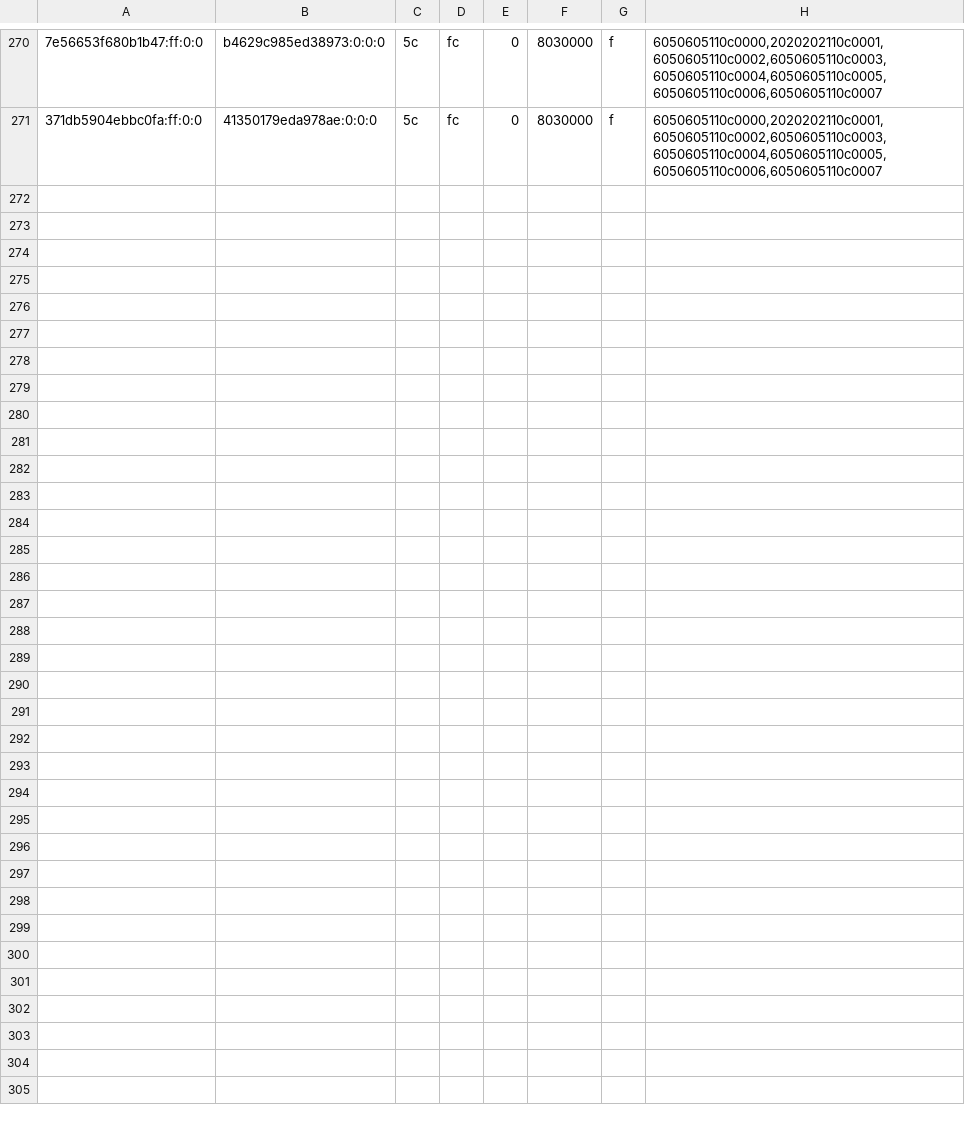
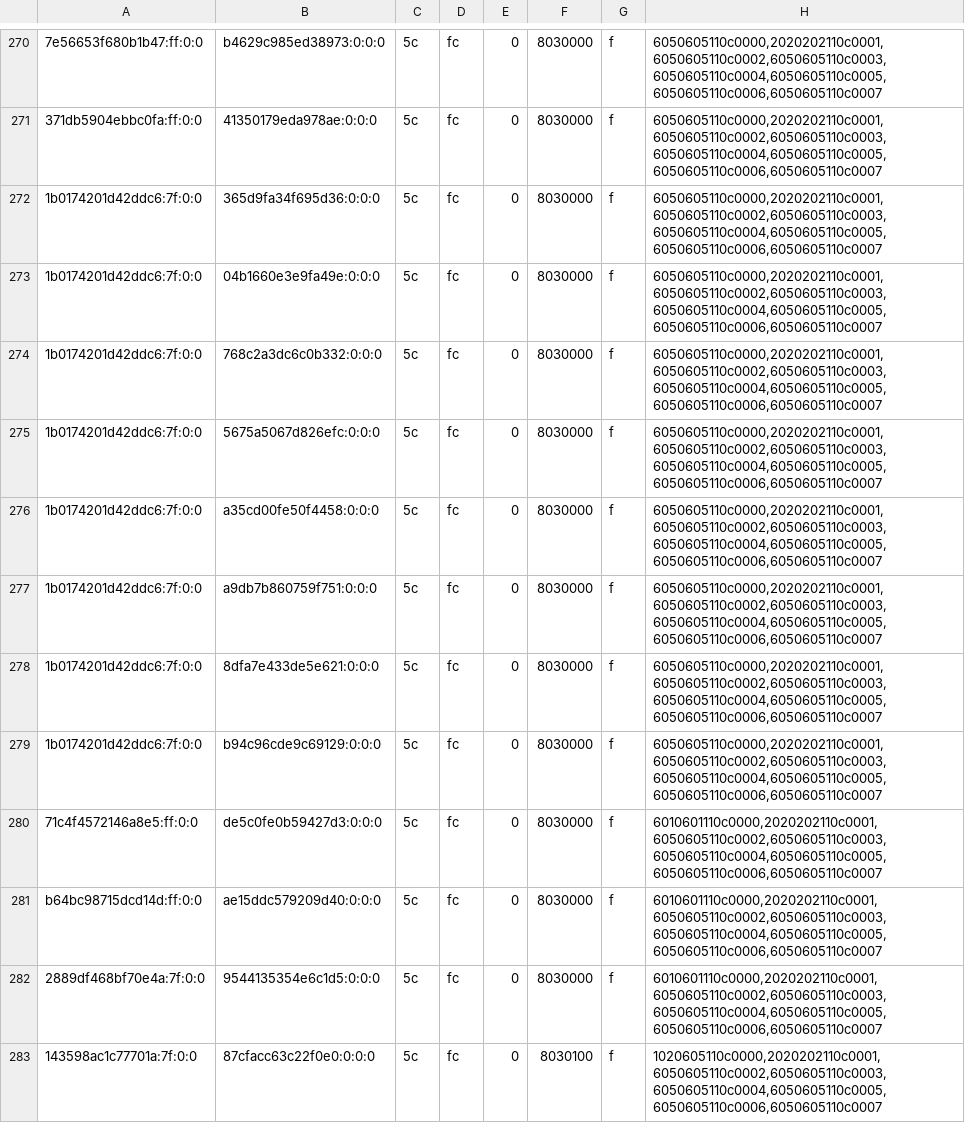
Before and after one commit to justr4mzi/mush8, a TSV file: smoke/39733031505/pipelines-live.tsv, drawn as a sheet; only a part is shown, gaps mark what is left out; the diff covers the shown part only; the diff names each change by its address in the sheet, - before the commit and + after, or states it on an @@ line.

Commit message:
smoke logs 39733031505

```diff
--- a/smoke/39733031505/pipelines-live.tsv
+++ b/smoke/39733031505/pipelines-live.tsv
+row 272: 1b0174201d42ddc6:7f:0:0 | 365d9fa34f695d36:0:0:0 | 5c | fc | 0 | 8030000 | f | 6050605110c0000,2020202110c0001,6050605110c0002,6050605110c0003,6050605110c0004,6050605110c0005,6050605110c0006,6050605110c0007
+row 273: 1b0174201d42ddc6:7f:0:0 | 04b1660e3e9fa49e:0:0:0 | 5c | fc | 0 | 8030000 | f | 6050605110c0000,2020202110c0001,6050605110c0002,6050605110c0003,6050605110c0004,6050605110c0005,6050605110c0006,6050605110c0007
+row 274: 1b0174201d42ddc6:7f:0:0 | 768c2a3dc6c0b332:0:0:0 | 5c | fc | 0 | 8030000 | f | 6050605110c0000,2020202110c0001,6050605110c0002,6050605110c0003,6050605110c0004,6050605110c0005,6050605110c0006,6050605110c0007
+row 275: 1b0174201d42ddc6:7f:0:0 | 5675a5067d826efc:0:0:0 | 5c | fc | 0 | 8030000 | f | 6050605110c0000,2020202110c0001,6050605110c0002,6050605110c0003,6050605110c0004,6050605110c0005,6050605110c0006,6050605110c0007
+row 276: 1b0174201d42ddc6:7f:0:0 | a35cd00fe50f4458:0:0:0 | 5c | fc | 0 | 8030000 | f | 6050605110c0000,2020202110c0001,6050605110c0002,6050605110c0003,6050605110c0004,6050605110c0005,6050605110c0006,6050605110c0007
+row 277: 1b0174201d42ddc6:7f:0:0 | a9db7b860759f751:0:0:0 | 5c | fc | 0 | 8030000 | f | 6050605110c0000,2020202110c0001,6050605110c0002,6050605110c0003,6050605110c0004,6050605110c0005,6050605110c0006,6050605110c0007
+row 278: 1b0174201d42ddc6:7f:0:0 | 8dfa7e433de5e621:0:0:0 | 5c | fc | 0 | 8030000 | f | 6050605110c0000,2020202110c0001,6050605110c0002,6050605110c0003,6050605110c0004,6050605110c0005,6050605110c0006,6050605110c0007
+row 279: 1b0174201d42ddc6:7f:0:0 | b94c96cde9c69129:0:0:0 | 5c | fc | 0 | 8030000 | f | 6050605110c0000,2020202110c0001,6050605110c0002,6050605110c0003,6050605110c0004,6050605110c0005,6050605110c0006,6050605110c0007
+row 280: 71c4f4572146a8e5:ff:0:0 | de5c0fe0b59427d3:0:0:0 | 5c | fc | 0 | 8030000 | f | 6010601110c0000,2020202110c0001,6050605110c0002,6050605110c0003,6050605110c0004,6050605110c0005,6050605110c0006,6050605110c0007
+row 281: b64bc98715dcd14d:ff:0:0 | ae15ddc579209d40:0:0:0 | 5c | fc | 0 | 8030000 | f | 6010601110c0000,2020202110c0001,6050605110c0002,6050605110c0003,6050605110c0004,6050605110c0005,6050605110c0006,6050605110c0007
+row 282: 2889df468bf70e4a:7f:0:0 | 9544135354e6c1d5:0:0:0 | 5c | fc | 0 | 8030000 | f | 6010601110c0000,2020202110c0001,6050605110c0002,6050605110c0003,6050605110c0004,6050605110c0005,6050605110c0006,6050605110c0007
+row 283: 143598ac1c77701a:7f:0:0 | 87cfacc63c22f0e0:0:0:0 | 5c | fc | 0 | 8030100 | f | 1020605110c0000,2020202110c0001,6050605110c0002,6050605110c0003,6050605110c0004,6050605110c0005,6050605110c0006,6050605110c0007
```
Also changed, not shown: 12 added rows elsewhere in this file, 2 other files.
